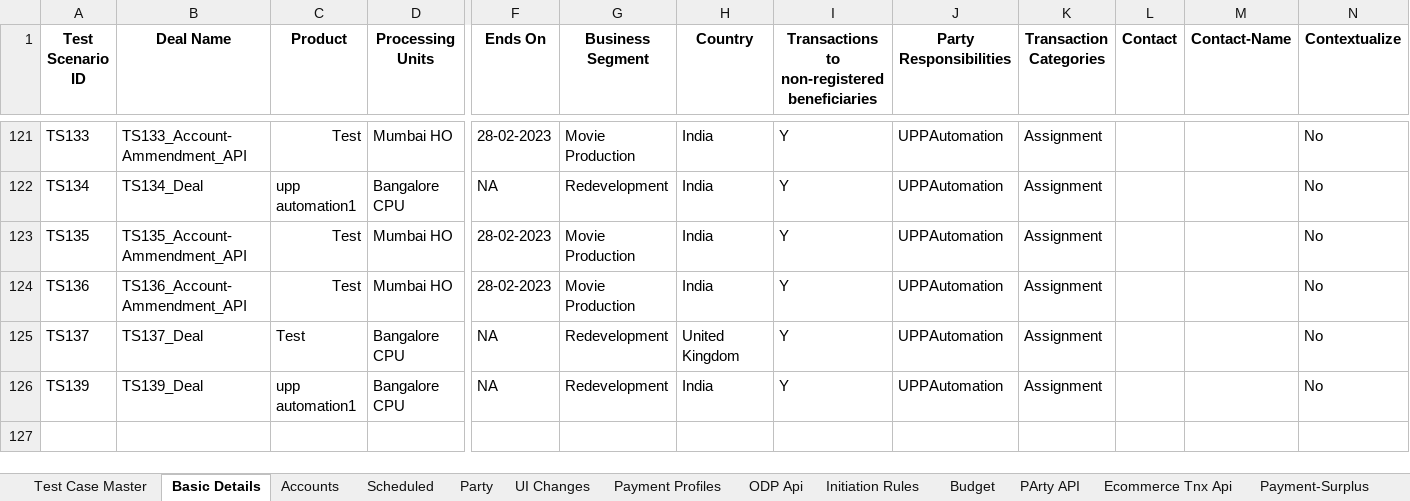
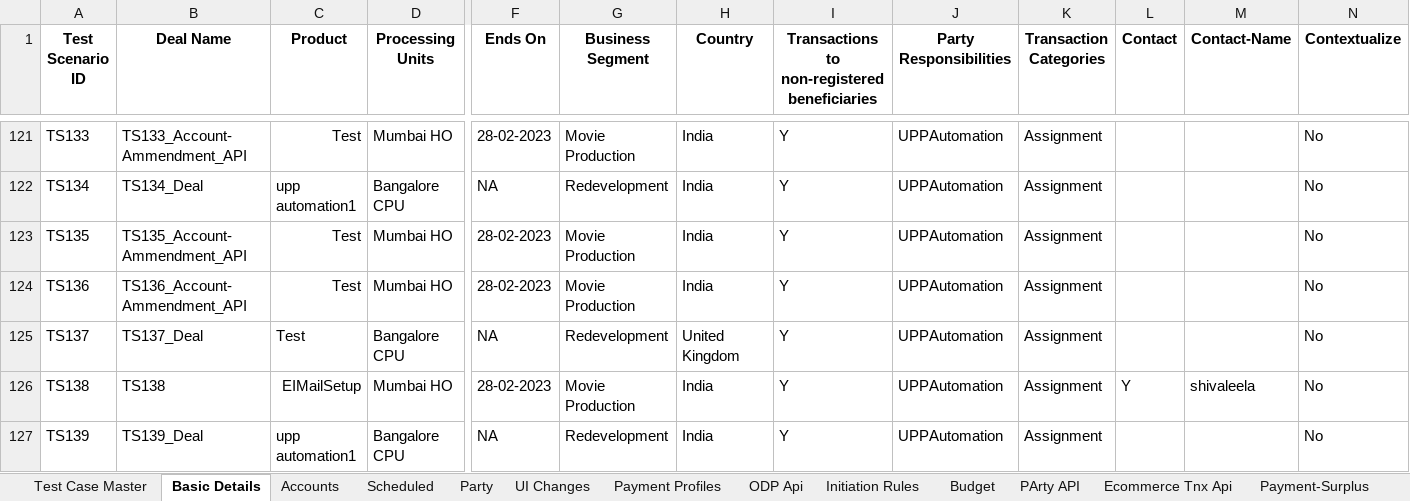
Before and after one commit to deepakdude938/upp, an Excel workbook: src/main/resources/upp-automation-testdata.xlsx, sheet Basic Details, drawn as a sheet; only a part is shown, gaps mark what is left out; values as stored, in another font and other column widths than the file's, no borders; charts and pictures not drawn; rows hold the shown columns only; the diff names each change by its address in the sheet, - before the commit and + after, or states it on an @@ line.

Commit message:
Update upp-automation-testdata.xlsx

```diff
--- a/src/main/resources/upp-automation-testdata.xlsx (sheet Basic Details)
+++ b/src/main/resources/upp-automation-testdata.xlsx (sheet Basic Details)
+row 126: TS138 | TS138 | EIMailSetup | Mumbai HO | 28-02-2023 | Movie Production | India | Y | UPPAutomation | Assignment | Y | shivaleela | No
```
Also changed, not shown: charts or pictures.
